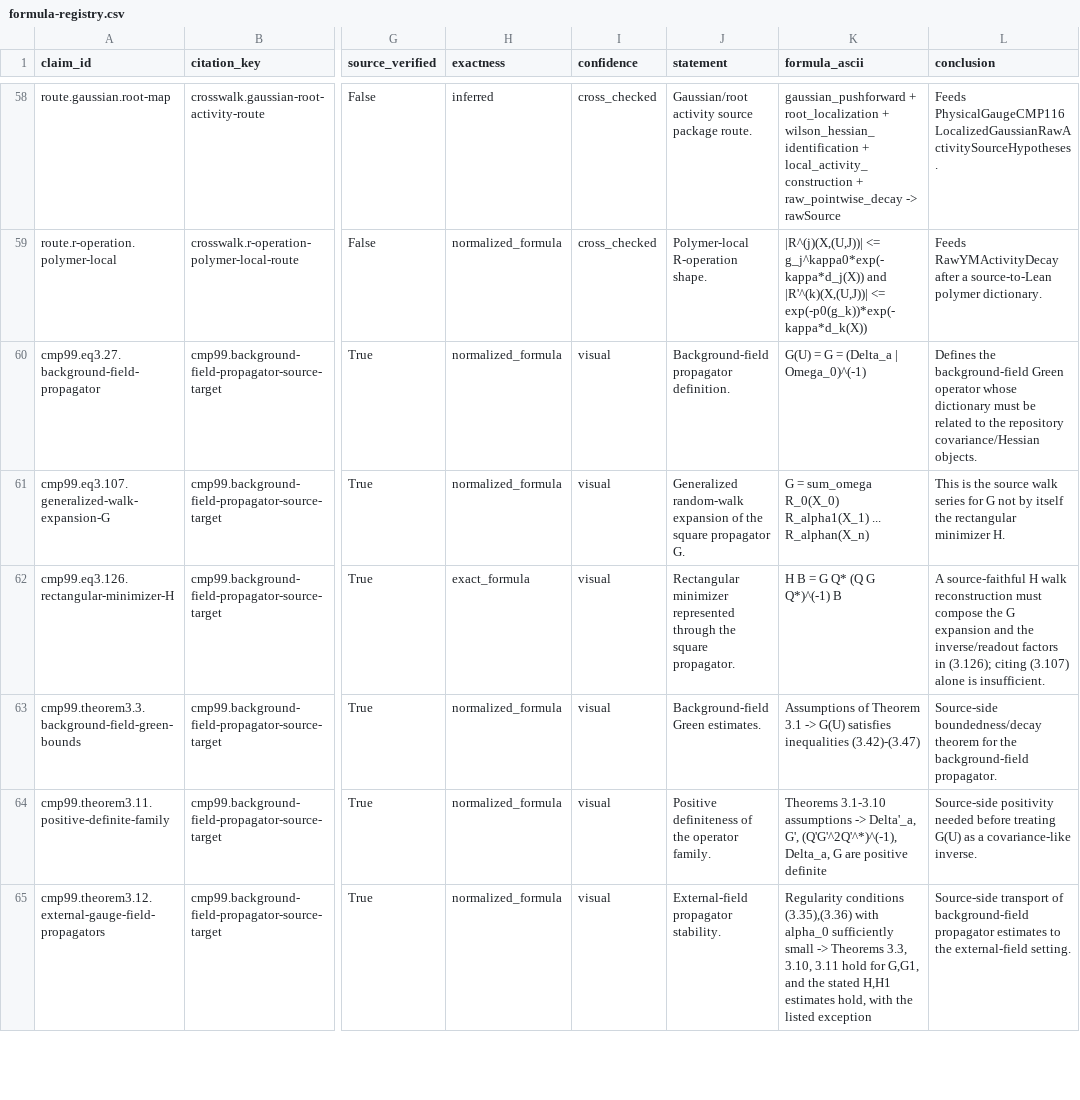
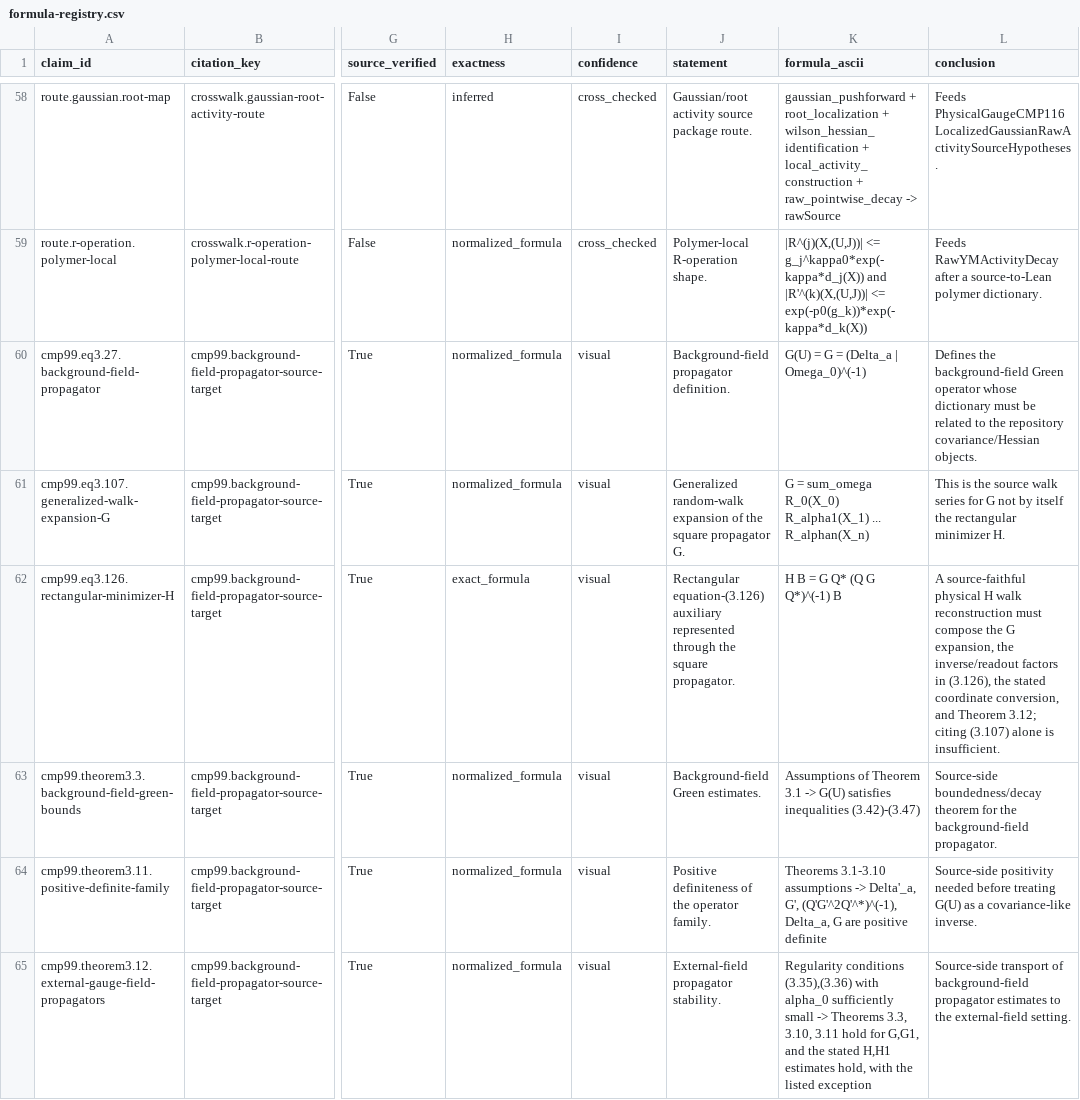
Before and after one commit to lluiseriksson/THE-ERIKSSON-PROGRAMME, a CSV file: docs/source-db/indices/formula-registry.csv, drawn as a sheet; only a part is shown, gaps mark what is left out; the diff names each change by its address in the sheet, - before the commit and + after, or states it on an @@ line.

Commit message:
hRpoly source audit: record CMP99 H coordinate convention

```diff
--- a/docs/source-db/indices/formula-registry.csv
+++ b/docs/source-db/indices/formula-registry.csv
-J62 (statement): Rectangular minimizer represented through…
+J62 (statement): Rectangular equation-(3.126) auxiliary represented through…
-L62 (conclusion): A source-faithful H walk reconstruction must compose the G expansion and the inverse/readout factors in (3.126); citing (3.107)…
+L62 (conclusion): A source-faithful physical H walk reconstruction must compose the G expansion, the inverse/readout factors in (3.126), the stated coordinate conversion, and Theorem 3.12; citing (3.107)…
```
Also changed, not shown: 5 other files.
